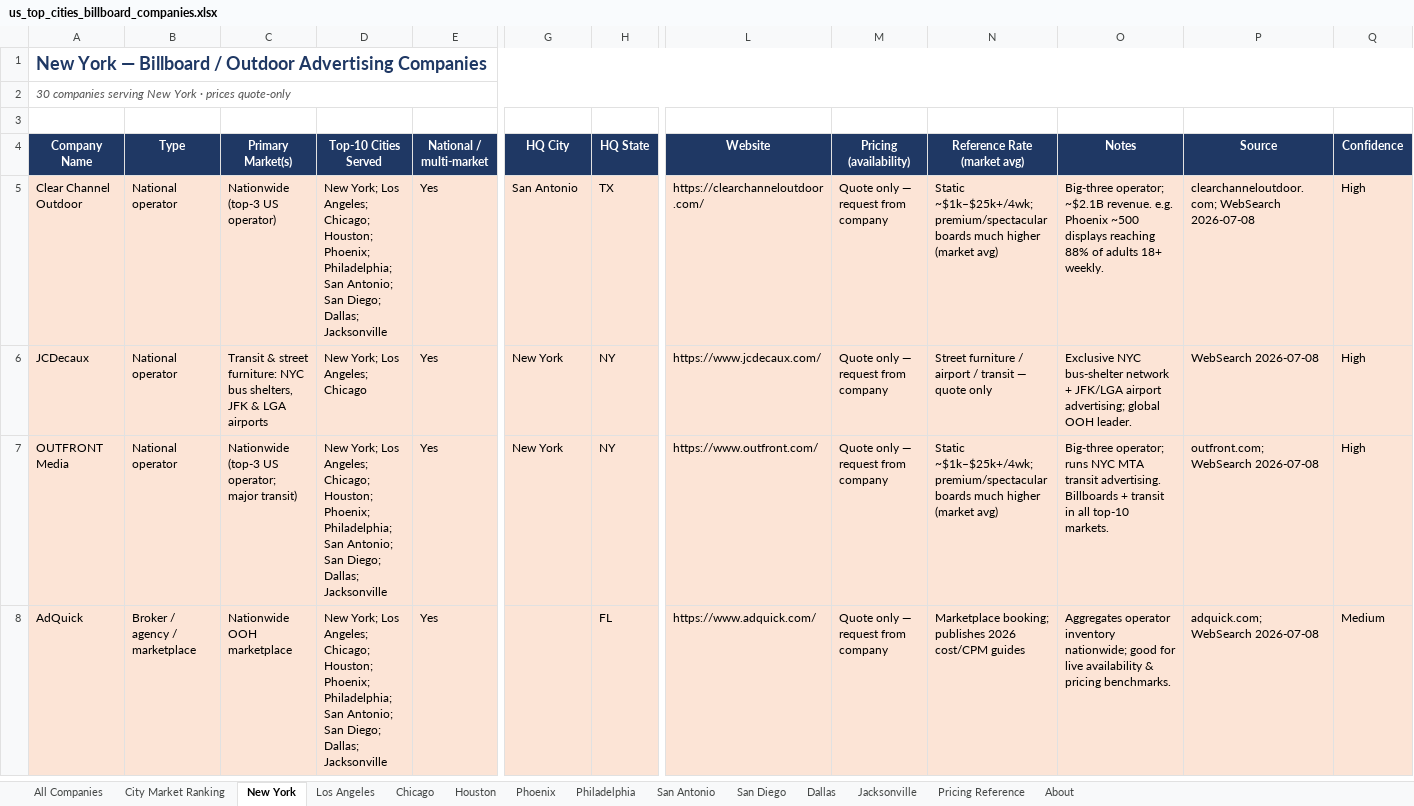
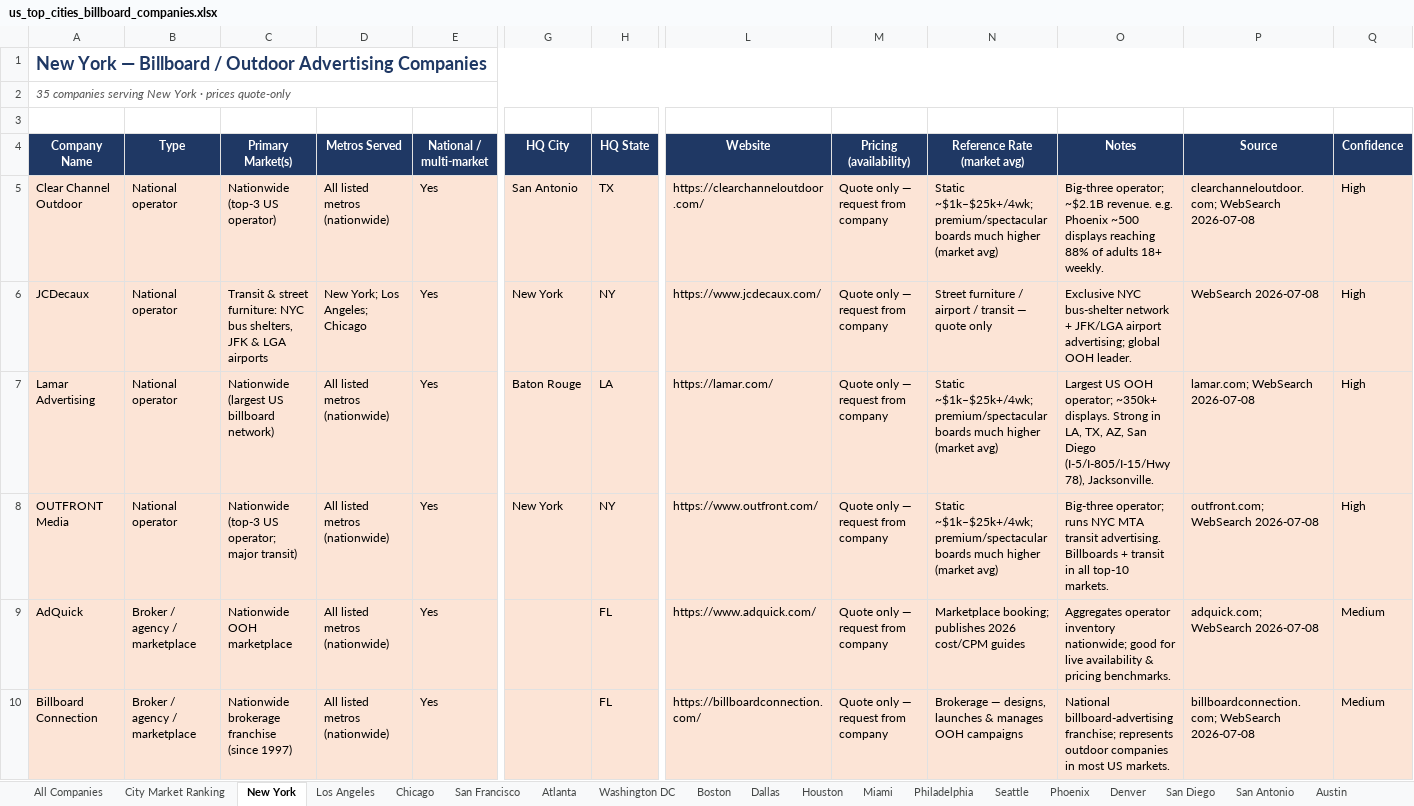
Before and after one commit to denrod25-del/python_debugging-, an Excel workbook: florida-billboard-scraper/data/us_top_cities_billboard_companies.xlsx, sheet New York, drawn as a sheet; only a part is shown, gaps mark what is left out; values as stored, in another font and other column widths than the file's, no borders; addresses are those after the commit; rows hold the shown columns only; the diff covers the shown part only; the diff names each change by its address in the sheet, - before the commit and + after, or states it on an @@ line.

```diff
--- a/florida-billboard-scraper/data/us_top_cities_billboard_companies.xlsx (sheet New York)
+++ b/florida-billboard-scraper/data/us_top_cities_billboard_companies.xlsx (sheet New York)
+sheet tab: San Francisco
+sheet tab: Atlanta
+sheet tab: Washington DC
+sheet tab: Boston
+sheet tab: Miami
+sheet tab: Seattle
+sheet tab: Denver
+sheet tab: Austin
@@ sheet tab order changed: All Companies | City Market Ranking | New York | Los Angeles | Chicago | San Francisco | Atlanta | Washington DC | Boston | Dallas | Houston | Miami | Philadelphia | Seattle | Phoenix | Denver | San Diego | San Antonio | Austin @@
-A2 (Company Name): 30 companies serving…
+A2 (Company Name): 35 companies serving…
-D4: Top-10 Cities Served
+D4: Metros Served
-D5 (Metros Served): New York; Los Angeles; Chicago; Houston; Phoenix; Philadelphia; San Antonio; San Diego; Dallas; Jacksonville
+D5 (Metros Served): All listed metros (nationwide)
+row 7: Lamar Advertising | National operator | Nationwide (largest US billboard network) | All listed metros (nationwide) | Yes | Baton Rouge | LA | https://lamar.com/ | Quote only — request from company | Static ~$1k–$25k+/4wk; premium/spectacular boards much higher (market avg) | Largest US OOH operator; ~350k+ displays. Strong in LA, TX, AZ, San Diego (I-5/I-805/I-15/Hwy 78), Jacksonville. | lamar.com; WebSearch 2026-07-08 | High
-D8:D9 (Metros Served): New York; Los Angeles; Chicago; Houston; Phoenix; Philadelphia; San Antonio; San Diego; Dallas; Jacksonville
+D8:D9 (Metros Served): All listed metros (nationwide)
+row 10: Billboard Connection | Broker / agency / marketplace | Nationwide brokerage franchise (since 1997) | All listed metros (nationwide) | Yes |  | FL | https://billboardconnection.com/ | Quote only — request from company | Brokerage — designs, launches & manages OOH campaigns | National billboard-advertising franchise; represents outdoor companies in most US markets. | billboardconnection.com; WebSearch 2026-07-08 | Medium
```
Also changed, not shown: 3 added rows and 8 edited cells elsewhere in this sheet, sheet All Companies, sheet City Market Ranking, sheet Philadelphia, sheet Houston, sheet Chicago, sheet San Diego, 6 more sheets, charts or pictures, 5 other files.
